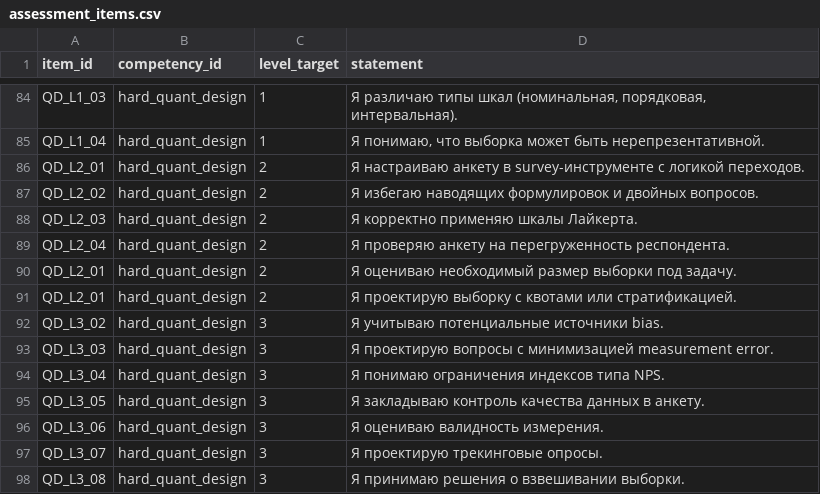
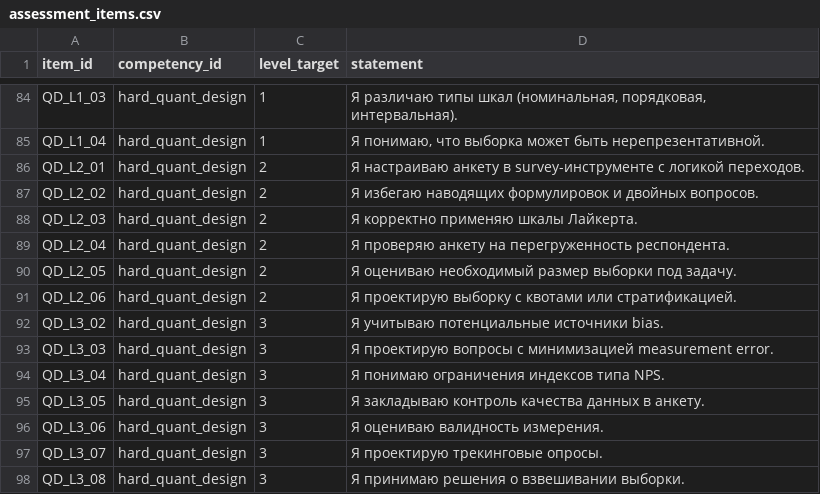
Before and after one commit to Salver39/Map-skill, a CSV file: public/data/assessment_items.csv, drawn as a sheet; only a part is shown, gaps mark what is left out.

```diff
--- a/public/data/assessment_items.csv
+++ b/public/data/assessment_items.csv
@@ -89,4 +89,4 @@ QD_L2_03,hard_quant_design,2,"Я корректно применяю шкалы
 QD_L2_04,hard_quant_design,2,"Я проверяю анкету на перегруженность респондента."
-QD_L2_01,hard_quant_design,2,"Я оцениваю необходимый размер выборки под задачу."
-QD_L2_01,hard_quant_design,2,"Я проектирую выборку с квотами или стратификацией."
+QD_L2_05,hard_quant_design,2,"Я оцениваю необходимый размер выборки под задачу."
+QD_L2_06,hard_quant_design,2,"Я проектирую выборку с квотами или стратификацией."
 QD_L3_02,hard_quant_design,3,"Я учитываю потенциальные источники bias."
```
